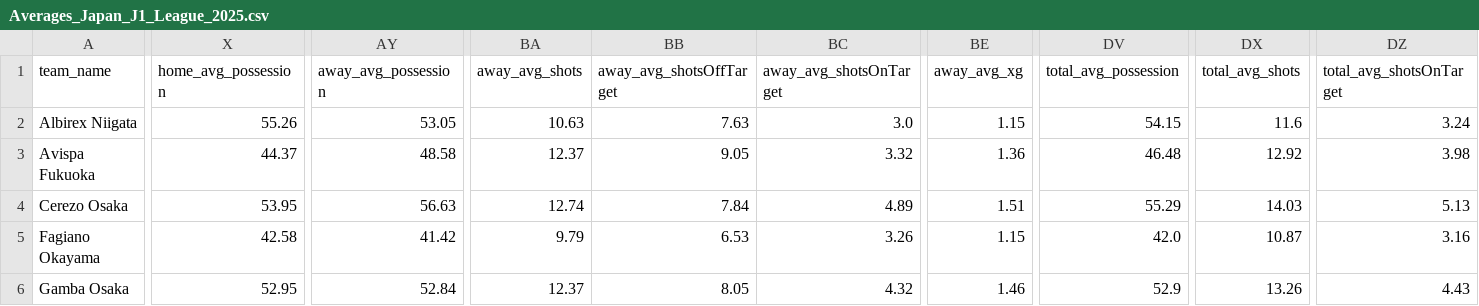
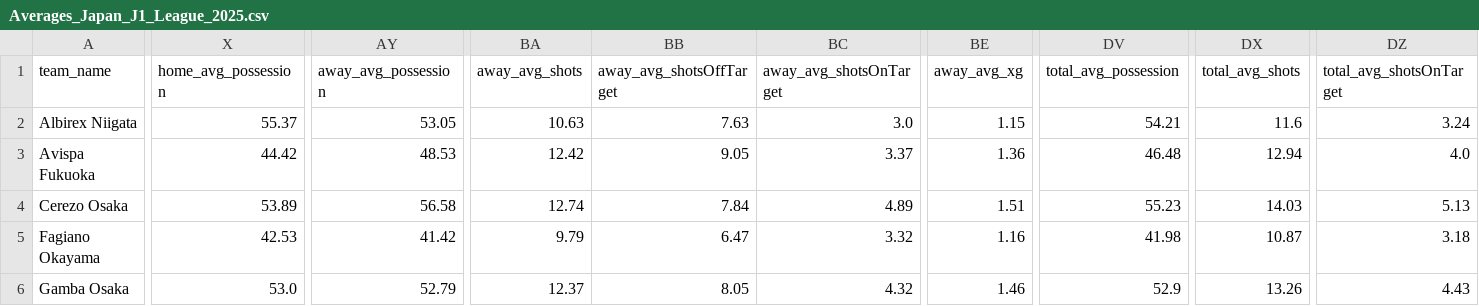
Before and after one commit to aimidas1/aimidas1, a CSV file: csv/teams/leagues/Averages_Japan_J1_League_2025.csv, drawn as a sheet; only a part is shown, gaps mark what is left out; the diff covers the shown part only; the diff names each change by its address in the sheet, - before the commit and + after, or states it on an @@ line.

Commit message:
Update team averages

```diff
--- a/csv/teams/leagues/Averages_Japan_J1_League_2025.csv
+++ b/csv/teams/leagues/Averages_Japan_J1_League_2025.csv
-X2 (home_avg_possession): 55.26
+X2 (home_avg_possession): 55.37
-DV2 (total_avg_possession): 54.15
+DV2 (total_avg_possession): 54.21
-X3 (home_avg_possession): 44.37
+X3 (home_avg_possession): 44.42
-AY3 (away_avg_possession): 48.58
+AY3 (away_avg_possession): 48.53
-BA3 (away_avg_shots): 12.37
+BA3 (away_avg_shots): 12.42
-BC3 (away_avg_shotsOnTarget): 3.32
+BC3 (away_avg_shotsOnTarget): 3.37
-DX3 (total_avg_shots): 12.92
+DX3 (total_avg_shots): 12.94
-DZ3 (total_avg_shotsOnTarget): 3.98
+DZ3 (total_avg_shotsOnTarget): 4.0
-X4 (home_avg_possession): 53.95
+X4 (home_avg_possession): 53.89
-AY4 (away_avg_possession): 56.63
+AY4 (away_avg_possession): 56.58
-DV4 (total_avg_possession): 55.29
+DV4 (total_avg_possession): 55.23
-X5 (home_avg_possession): 42.58
+X5 (home_avg_possession): 42.53
-BB5 (away_avg_shotsOffTarget): 6.53
+BB5 (away_avg_shotsOffTarget): 6.47
-BC5 (away_avg_shotsOnTarget): 3.26
+BC5 (away_avg_shotsOnTarget): 3.32
-BE5 (away_avg_xg): 1.15
+BE5 (away_avg_xg): 1.16
-DV5 (total_avg_possession): 42.0
+DV5 (total_avg_possession): 41.98
-DZ5 (total_avg_shotsOnTarget): 3.16
+DZ5 (total_avg_shotsOnTarget): 3.18
-X6 (home_avg_possession): 52.95
+X6 (home_avg_possession): 53.0
-AY6 (away_avg_possession): 52.84
+AY6 (away_avg_possession): 52.79
```
Also changed, not shown: 98 edited cells elsewhere in this file.
